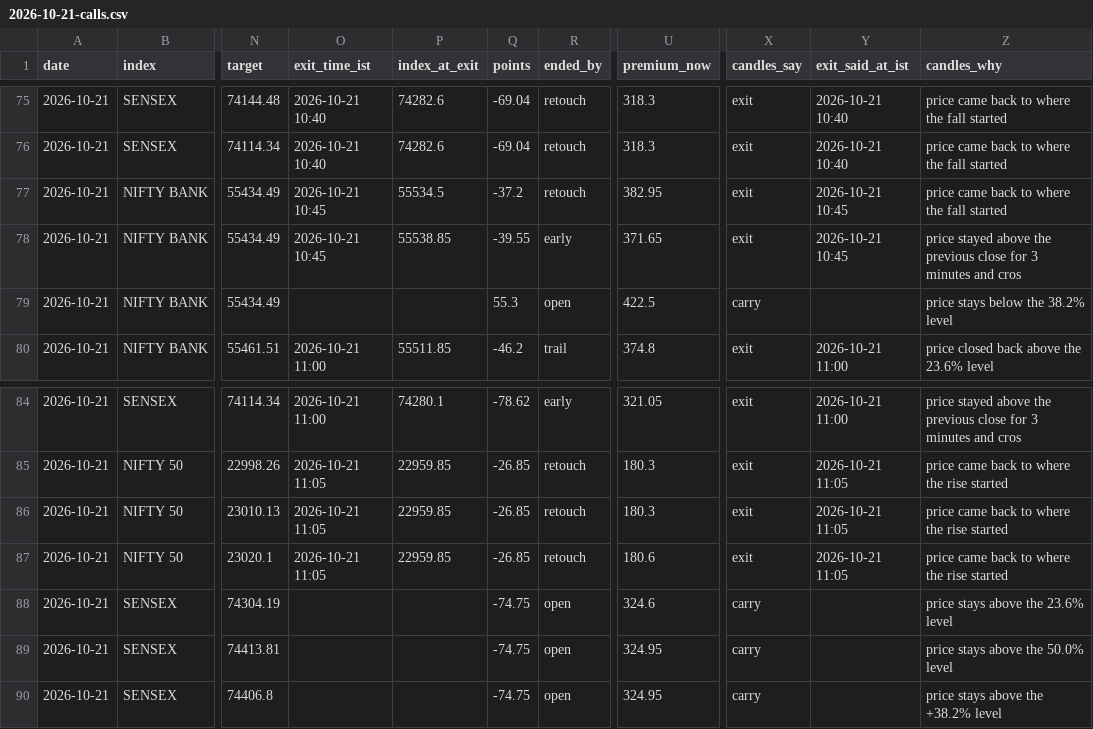
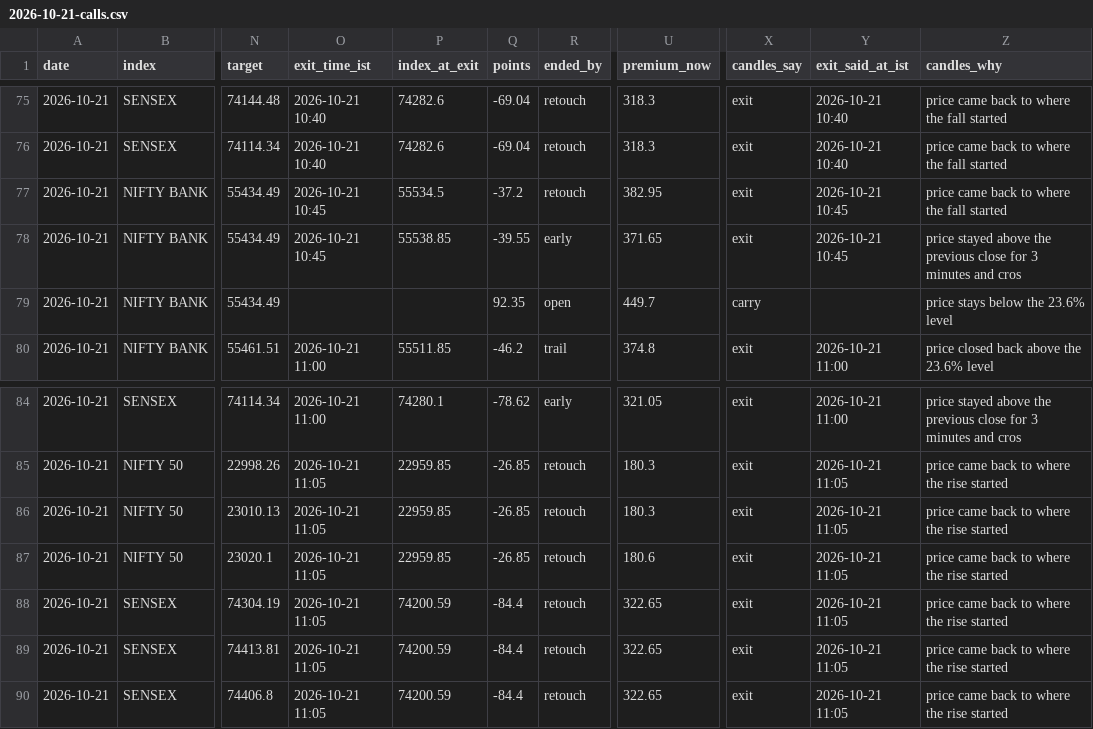
Before and after one commit to AAB-sys/My-Trade, a CSV file: sessions/2026-10-21-calls.csv, drawn as a sheet; only a part is shown, gaps mark what is left out; the diff names each change by its address in the sheet, - before the commit and + after, or states it on an @@ line.

Commit message:
Session 2026-10-21-calls

```diff
--- a/sessions/2026-10-21-calls.csv
+++ b/sessions/2026-10-21-calls.csv
-Q79 (points): 55.3
+Q79 (points): 92.35
-U79 (premium_now): 422.5
+U79 (premium_now): 449.7
-Z79 (candles_why): price stays below the 38.2% level
+Z79 (candles_why): price stays below the 23.6% level
-O88:O90 (exit_time_ist): (empty)
+O88:O90 (exit_time_ist): 2026-10-21 11:05
-P88:P90 (index_at_exit): (empty)
+P88:P90 (index_at_exit): 74200.59
-Q88:Q90 (points): -74.75
+Q88:Q90 (points): -84.4
-R88:R90 (ended_by): open
+R88:R90 (ended_by): retouch
-U88 (premium_now): 324.6
+U88 (premium_now): 322.65
-X88:X90 (candles_say): carry
+X88:X90 (candles_say): exit
-Y88:Y90 (exit_said_at_ist): (empty)
+Y88:Y90 (exit_said_at_ist): 2026-10-21 11:05
-Z88 (candles_why): price stays above the 23.6% level
+Z88 (candles_why): price came back to where the rise started
-U89:U90 (premium_now): 324.95
+U89:U90 (premium_now): 322.65
-Z89 (candles_why): price stays above the 50.0% level
+Z89 (candles_why): price came back to where the rise started
-Z90 (candles_why): price stays above the +38.2% level
+Z90 (candles_why): price came back to where the rise started
```
